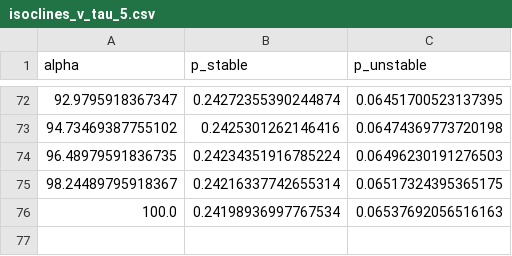
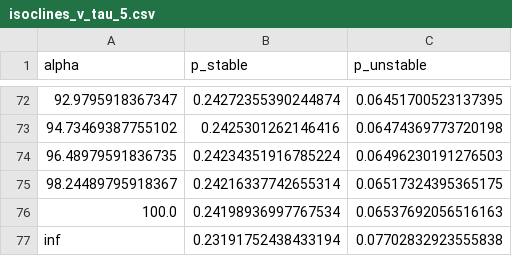
Before and after one commit to nadiahpk/homophilic-threshold-PGG, a CSV file: results/members_attract/isoclines_v_tau_5.csv, drawn as a sheet; only a part is shown, gaps mark what is left out; the diff names each change by its address in the sheet, - before the commit and + after, or states it on an @@ line.

Commit message:
new h for members_recruit

```diff
--- a/results/members_attract/isoclines_v_tau_5.csv
+++ b/results/members_attract/isoclines_v_tau_5.csv
+row 77: inf | 0.23191752438433194 | 0.07702832923555838
```
Also changed, not shown: results/members_attract/isocline_7.csv, results/members_attract/isoclines_v_n_2.csv, 21 other files.
